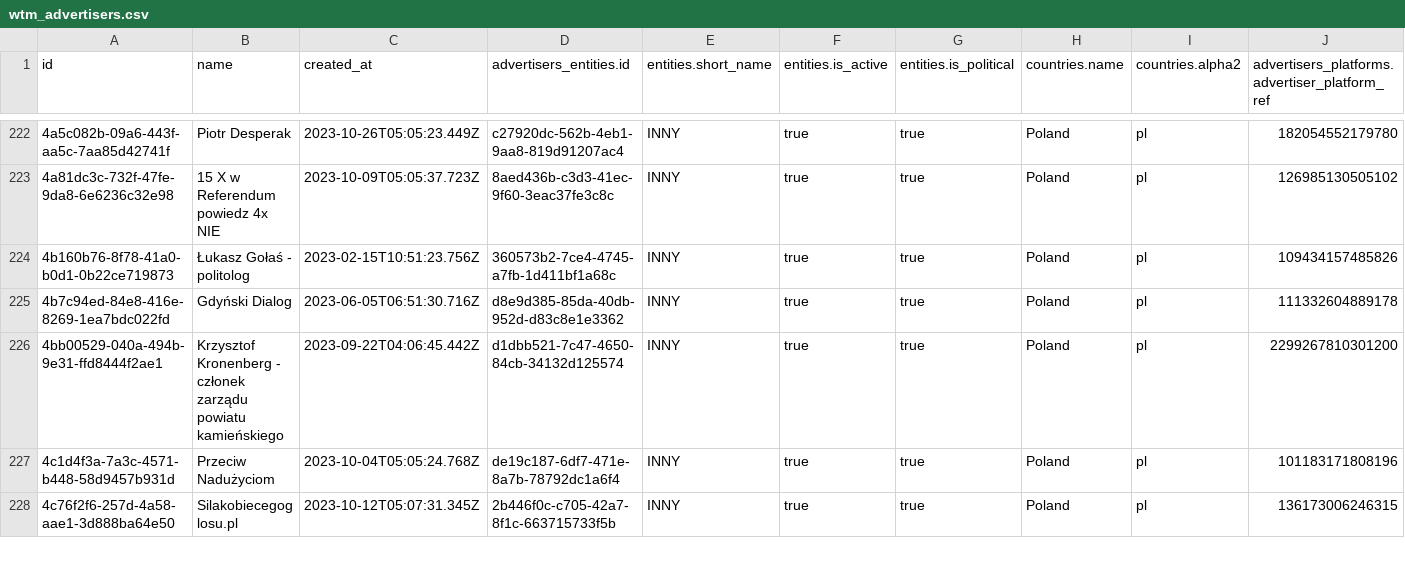
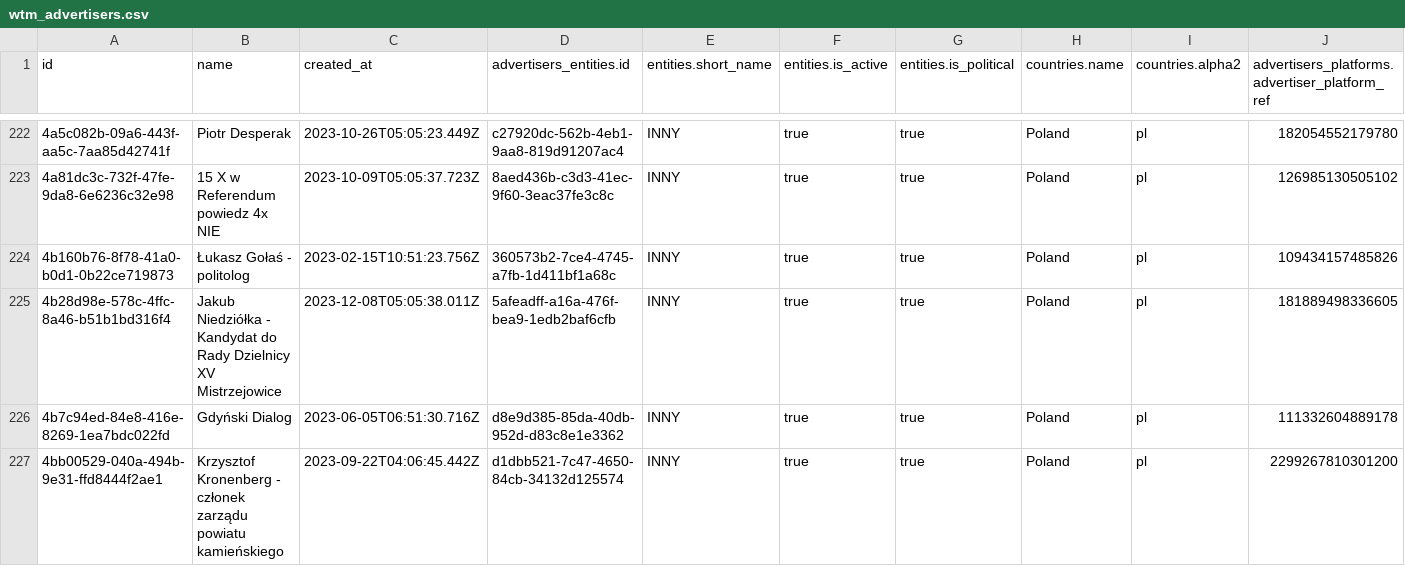
Before and after one commit to favstats/wtm_pl, a CSV file: data/wtm_advertisers.csv, drawn as a sheet; only a part is shown, gaps mark what is left out; the shorter side is filled out with more unchanged rows; rows hold the shown columns only; the diff covers the shown part only; the diff names each change by its address in the sheet, - before the commit and + after, or states it on an @@ line.

```diff
--- a/data/wtm_advertisers.csv
+++ b/data/wtm_advertisers.csv
+row 225: 4b28d98e-578c-4ffc-8a46-b51b1bd316f4 | Jakub Niedziółka - Kandydat do Rady Dzielnicy XV Mistrzejowice | 2023-12-08T05:05:38.011Z | 5afeadff-a16a-476f-bea9-1edb2baf6cfb | INNY | true | true | Poland | pl | 181889498336605
```
Also changed, not shown: 7 added rows elsewhere in this file, 18 other files.
